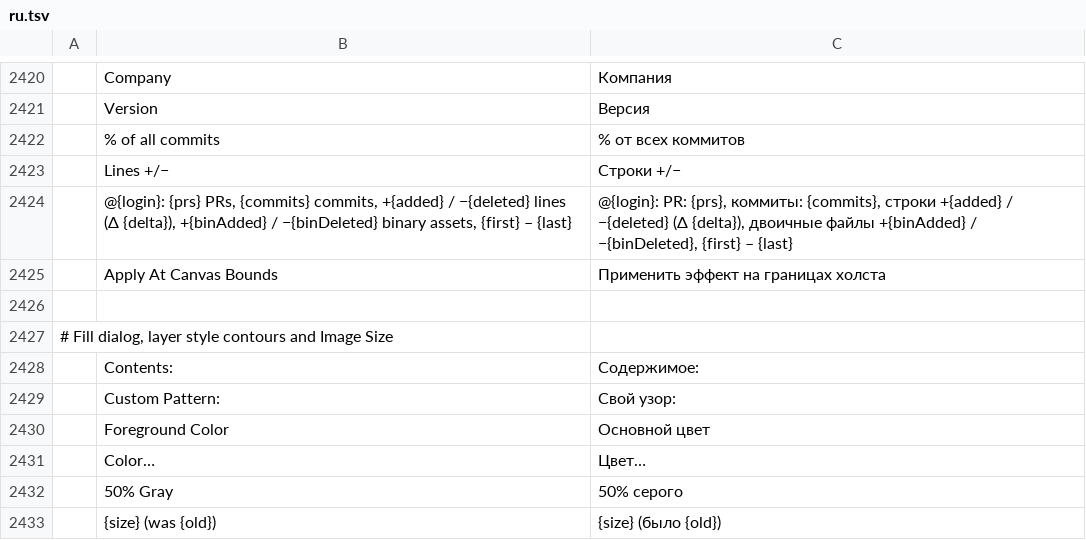
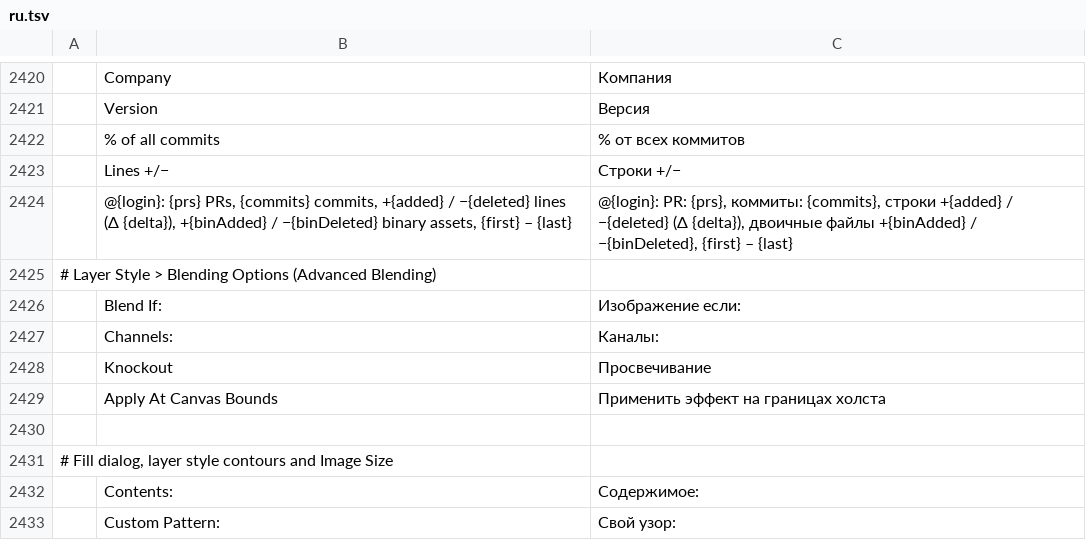
Before and after one commit to salim-studio/photosweet, a TSV file: crates/ui-egui/src/i18n/ru.tsv, drawn as a sheet; only a part is shown, gaps mark what is left out; the shorter side is filled out with more unchanged rows; the diff names each change by its address in the sheet, - before the commit and + after, or states it on an @@ line.

Commit message:
Advanced Blending: knockout, blend as group, transparency shapes, masks hide effects (FILE-215-16, part of #215) (#903)
* Advanced Blending: knockout, blend as group, transparency shapes, masks hide effects (part of #215)

Blending Options > Advanced Blending now works end to end:

- doc: AdvancedBlending on every layer (knockout none/shallow/deep, blend
  interior effects as group, blend clipped layers as group, transparency
  shapes layer, layer/vector mask hides effects), saved in .pcraft.
- PSD and layered TIFF: knko, infx, clbl, tsly, lmgm, vmgm read into the
  model and written back (in place, or added when not at the defaults);
  the TIFF byte-order transcoder handles lmgm/vmgm as byte flags.
- CPU compositor (compose/src/advanced.rs): shallow and deep knockouts
  (isolated groups and clipping groups stop a deep knockout), clipped
  layers blended individually, effects over the whole layer when
  Transparency Shapes is off, effects built from an unmasked copy when a
  mask hides them, interior effects under fill opacity.
- GPU: documents using Advanced Blending fall back to the CPU compositor.
- engine: layer.layerStyle.blendingOptions takes channels, knockout and the
  five switches; inspect reports them; Copy/Paste Layer Style carries them.
- UI: the Blending Options page laid out like Photoshop's (General,
  Advanced Blending, Blend If with split sliders), translated.

psd-tools corpus oracle 229 -> 236 (seven knockout files now pass; floor
raised); other corpora and all round trips unchanged. Scorecard
FILE-215-16 -> partial.

* Polish catalog rows for Advanced Blending; regenerate docs/scorecard.md

pl.tsv landed on main and the coverage test needs every catalog to translate new UI strings.

* Undo damage: compare Layer.advanced in layer_pixels_equal; regenerate scorecard

#810's exhaustive Layer destructure must classify the new advanced-blending
field; it changes the composite, so it is compared.

* Regenerate docs/scorecard.md

---------

```diff
--- a/crates/ui-egui/src/i18n/ru.tsv
+++ b/crates/ui-egui/src/i18n/ru.tsv
+row 2425: # Layer Style > Blending Options (Advanced Blending)
+row 2426:  | Blend If: | Изображение если:
+row 2427:  | Channels: | Каналы:
+row 2428:  | Knockout | Просвечивание
```
Also changed, not shown: crates/ui-egui/src/i18n/cs.tsv, crates/ui-egui/src/i18n/de.tsv, 39 other files.
